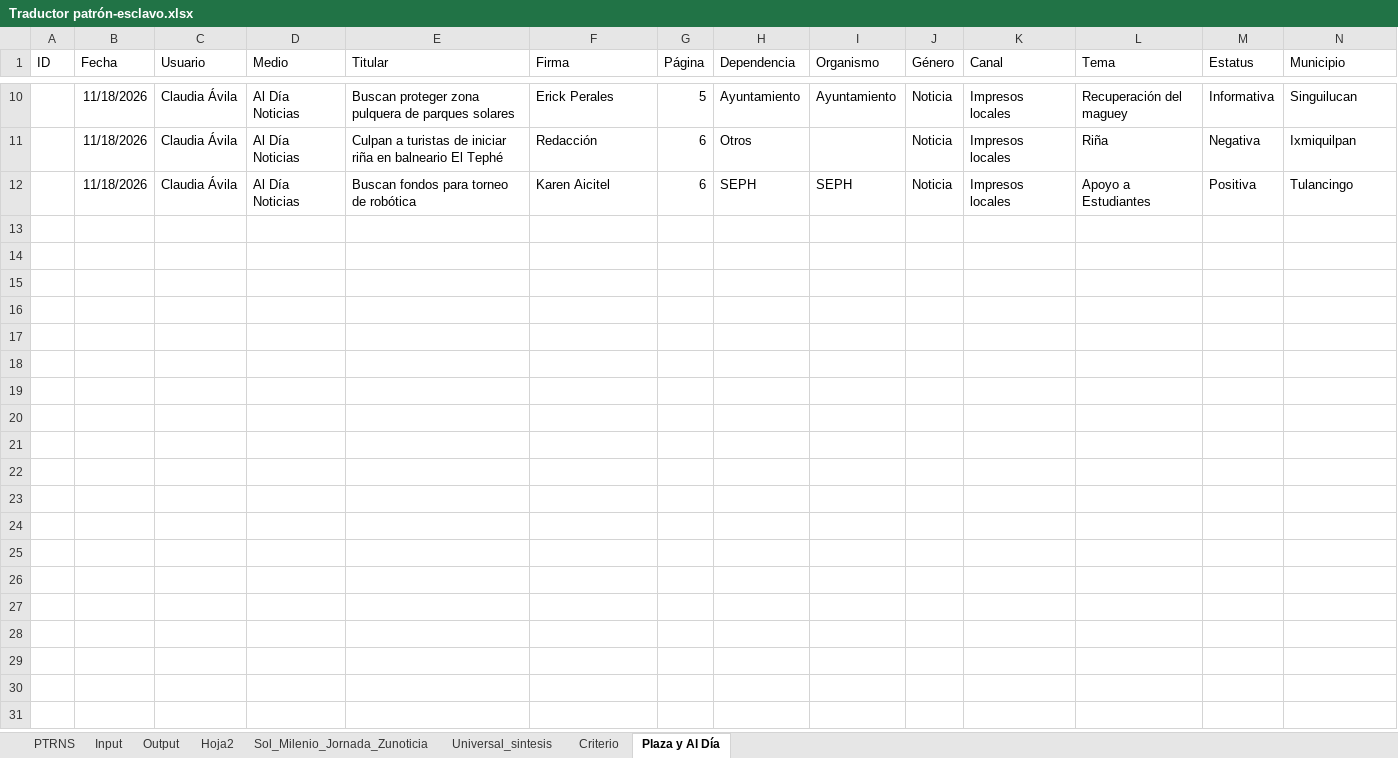
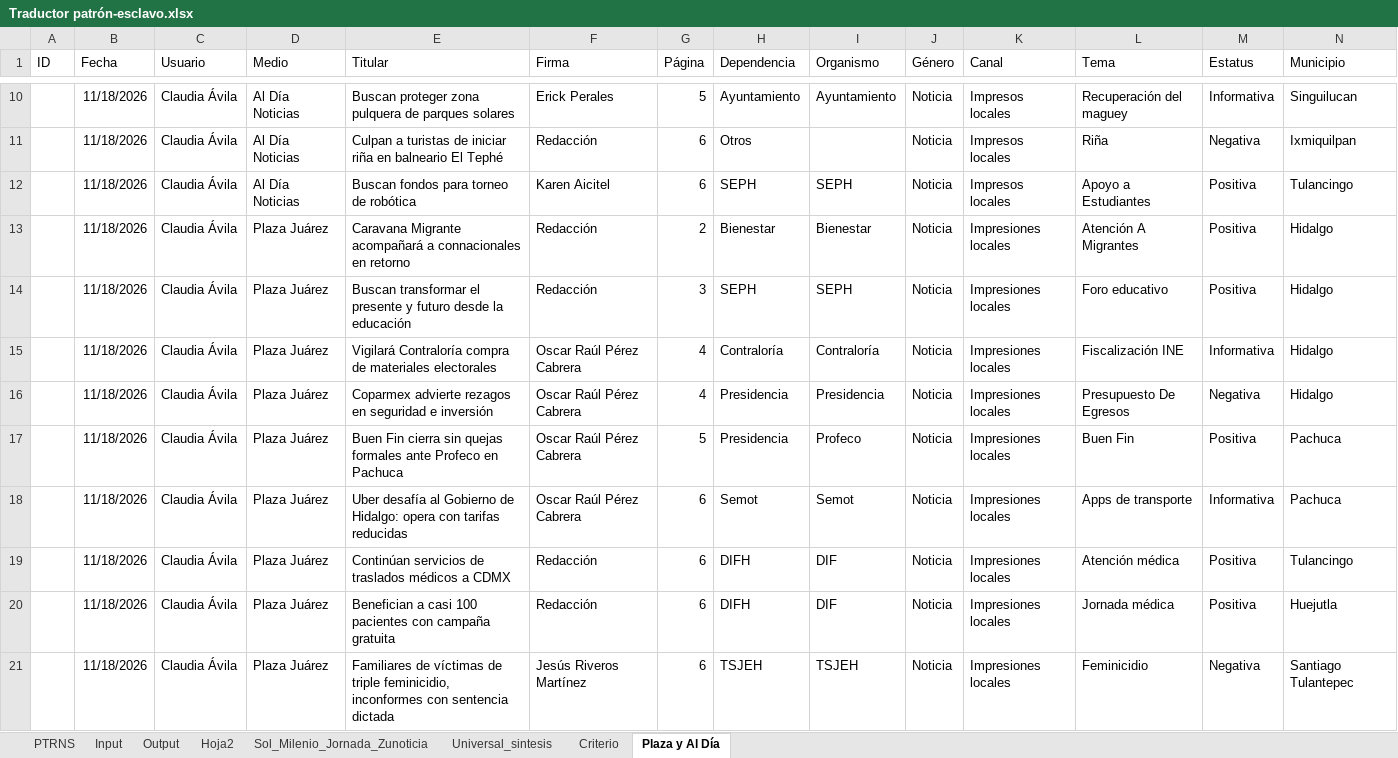
Before and after one commit to thelonious9/capturanotas, an Excel workbook: Traductor patrón-esclavo.xlsx, sheet Plaza y Al Día, drawn as a sheet; only a part is shown, gaps mark what is left out; values as stored, in another font and other column widths than the file's, no borders; table styles not drawn; the diff covers the shown part only; the diff names each change by its address in the sheet, - before the commit and + after, or states it on an @@ line.

Commit message:
Foro académico

```diff
--- a/Traductor patrón-esclavo.xlsx (sheet Plaza y Al Día)
+++ b/Traductor patrón-esclavo.xlsx (sheet Plaza y Al Día)
+row 13:  | 11/18/2026 | Claudia Ávila | Plaza Juárez | Caravana Migrante acompañará a connacionales en retorno | Redacción | 2 | Bienestar | Bienestar | Noticia | Impresiones locales | Atención A Migrantes | Positiva | Hidalgo
+row 14:  | 11/18/2026 | Claudia Ávila | Plaza Juárez | Buscan transformar el presente y futuro desde la educación | Redacción | 3 | SEPH | SEPH | Noticia | Impresiones locales | Foro educativo | Positiva | Hidalgo
+row 15:  | 11/18/2026 | Claudia Ávila | Plaza Juárez | Vigilará Contraloría compra de materiales electorales | Oscar Raúl Pérez Cabrera | 4 | Contraloría | Contraloría | Noticia | Impresiones locales | Fiscalización INE | Informativa | Hidalgo
+row 16:  | 11/18/2026 | Claudia Ávila | Plaza Juárez | Coparmex advierte rezagos en seguridad e inversión | Oscar Raúl Pérez Cabrera | 4 | Presidencia | Presidencia | Noticia | Impresiones locales | Presupuesto De Egresos | Negativa | Hidalgo
+row 17:  | 11/18/2026 | Claudia Ávila | Plaza Juárez | Buen Fin cierra sin quejas formales ante Profeco en Pachuca | Oscar Raúl Pérez Cabrera | 5 | Presidencia | Profeco | Noticia | Impresiones locales | Buen Fin | Positiva | Pachuca
+row 18:  | 11/18/2026 | Claudia Ávila | Plaza Juárez | Uber desafía al Gobierno de Hidalgo: opera con tarifas reducidas | Oscar Raúl Pérez Cabrera | 6 | Semot | Semot | Noticia | Impresiones locales | Apps de transporte | Informativa | Pachuca
+row 19:  | 11/18/2026 | Claudia Ávila | Plaza Juárez | Continúan servicios de traslados médicos a CDMX | Redacción | 6 | DIFH | DIF | Noticia | Impresiones locales | Atención médica | Positiva | Tulancingo
+row 20:  | 11/18/2026 | Claudia Ávila | Plaza Juárez | Benefician a casi 100 pacientes con campaña gratuita | Redacción | 6 | DIFH | DIF | Noticia | Impresiones locales | Jornada médica | Positiva | Huejutla
+row 21:  | 11/18/2026 | Claudia Ávila | Plaza Juárez | Familiares de víctimas de triple feminicidio, inconformes con sentencia dictada | Jesús Riveros Martínez | 6 | TSJEH | TSJEH | Noticia | Impresiones locales | Feminicidio | Negativa | Santiago Tulantepec
```
Also changed, not shown: 9 added rows elsewhere in this sheet, sheet Input, sheet Output, 1 other file.
